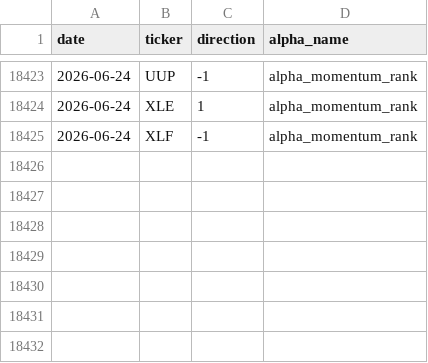
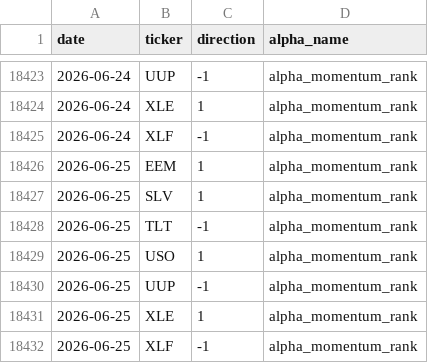
Before and after one commit to nikolas-joyce/alpha-momentum-rank, a CSV file: outputs/signals_latest.csv, drawn as a sheet; only a part is shown, gaps mark what is left out.

```diff
--- a/outputs/signals_latest.csv
+++ b/outputs/signals_latest.csv
@@ -18425 +18425,8 @@ date,ticker,direction,alpha_name
 2026-06-24,XLF,-1,alpha_momentum_rank
+2026-06-25,EEM,1,alpha_momentum_rank
+2026-06-25,SLV,1,alpha_momentum_rank
+2026-06-25,TLT,-1,alpha_momentum_rank
+2026-06-25,USO,1,alpha_momentum_rank
+2026-06-25,UUP,-1,alpha_momentum_rank
+2026-06-25,XLE,1,alpha_momentum_rank
+2026-06-25,XLF,-1,alpha_momentum_rank
```
